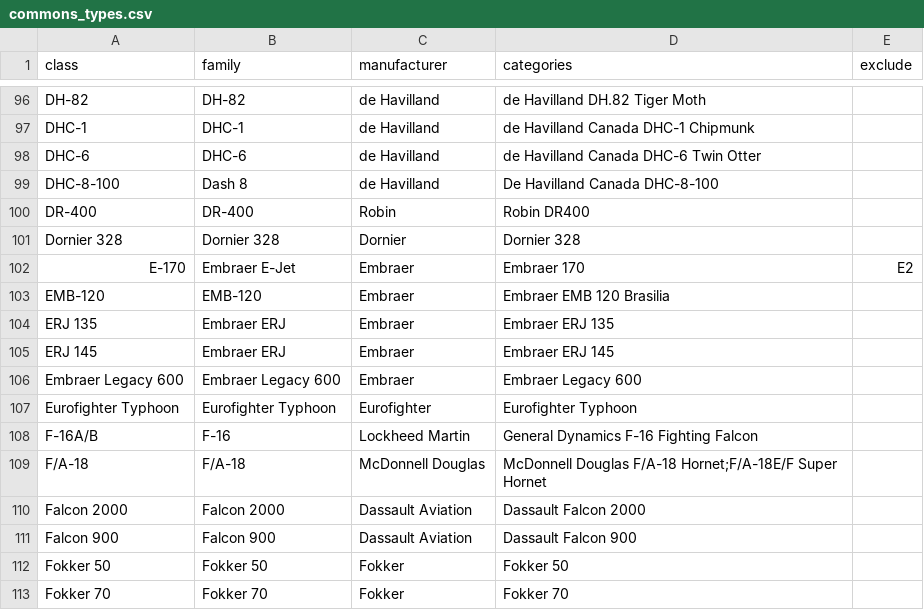
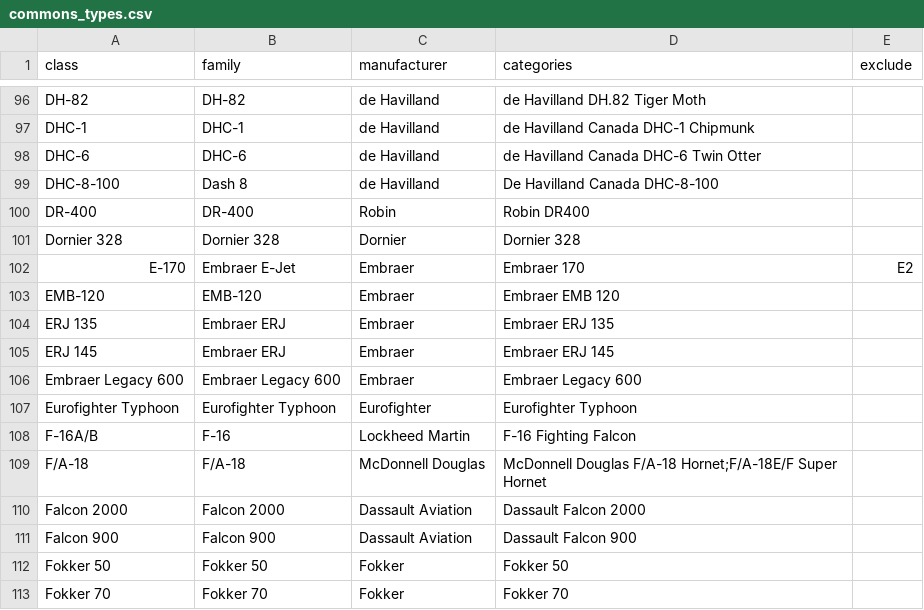
Before and after one commit to Themagicianleo/aircraft-vision, a CSV file: training/commons_types.csv, drawn as a sheet; only a part is shown, gaps mark what is left out; the diff covers the shown part only.

```diff
--- a/training/commons_types.csv
+++ b/training/commons_types.csv
@@ -102,3 +102,3 @@ Dornier 328,Dornier 328,Dornier,Dornier 328,
 E-170,Embraer E-Jet,Embraer,Embraer 170,E2
-EMB-120,EMB-120,Embraer,Embraer EMB 120 Brasilia,
+EMB-120,EMB-120,Embraer,Embraer EMB 120,
 ERJ 135,Embraer ERJ,Embraer,Embraer ERJ 135,
@@ -107,3 +107,3 @@ Embraer Legacy 600,Embraer Legacy 600,Embraer,Embraer Legacy 600,
 Eurofighter Typhoon,Eurofighter Typhoon,Eurofighter,Eurofighter Typhoon,
-F-16A/B,F-16,Lockheed Martin,General Dynamics F-16 Fighting Falcon,
+F-16A/B,F-16,Lockheed Martin,F-16 Fighting Falcon,
 F/A-18,F/A-18,McDonnell Douglas,McDonnell Douglas F/A-18 Hornet;F/A-18E/F Super Hornet,
```
Also changed, not shown: 10 edited cells elsewhere in this file.
